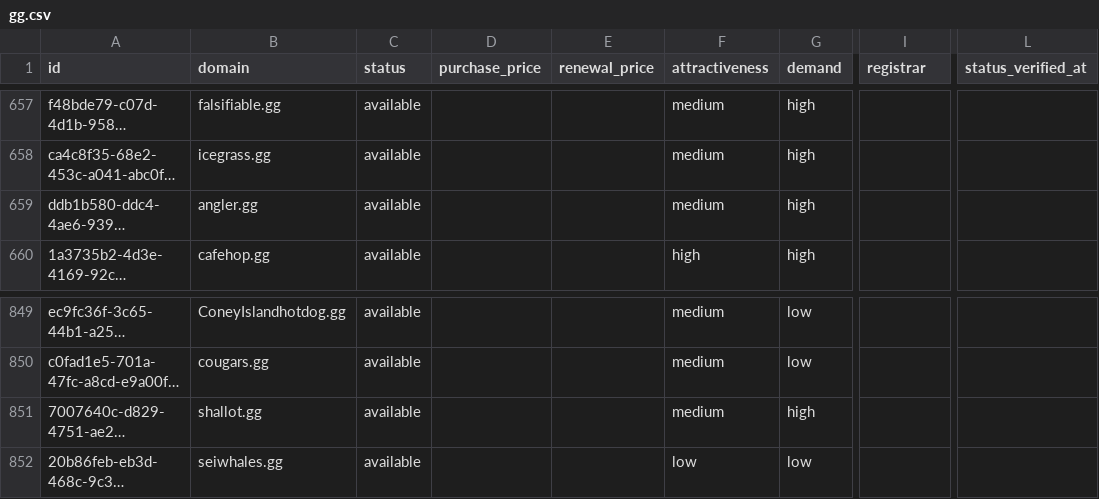
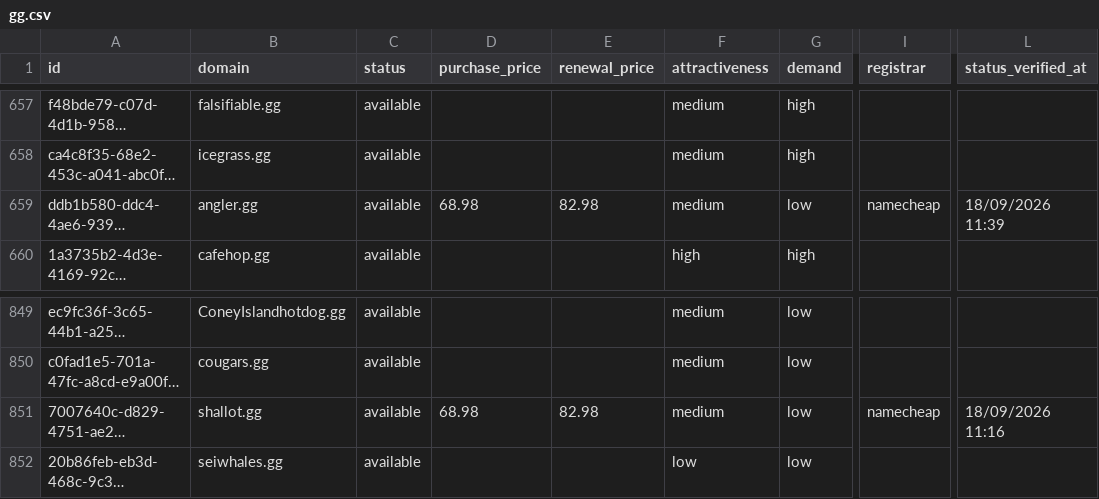
Before and after one commit to UniqueDomains/gg-oneword-domains, a CSV file: gg.csv, drawn as a sheet; only a part is shown, gaps mark what is left out; long unchanged cells end in …; the diff names each change by its address in the sheet, - before the commit and + after, or states it on an @@ line.

Commit message:
Domains update

```diff
--- a/gg.csv
+++ b/gg.csv
-D659 (purchase_price): (empty)
+D659 (purchase_price): 68.98
-E659 (renewal_price): (empty)
+E659 (renewal_price): 82.98
-G659 (demand): high
+G659 (demand): low
-I659 (registrar): (empty)
+I659 (registrar): namecheap
-L659 (status_verified_at): (empty)
+L659 (status_verified_at): 18/09/2026 11:39
-D851 (purchase_price): (empty)
+D851 (purchase_price): 68.98
-E851 (renewal_price): (empty)
+E851 (renewal_price): 82.98
-G851 (demand): high
+G851 (demand): low
-I851 (registrar): (empty)
+I851 (registrar): namecheap
-L851 (status_verified_at): (empty)
+L851 (status_verified_at): 18/09/2026 11:16
```
Also changed, not shown: 3 other files.
